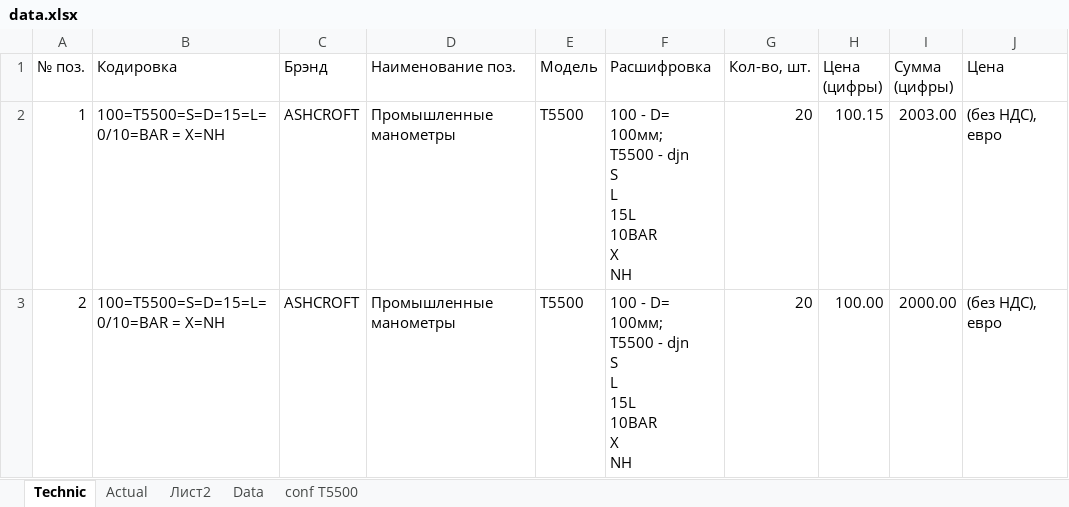
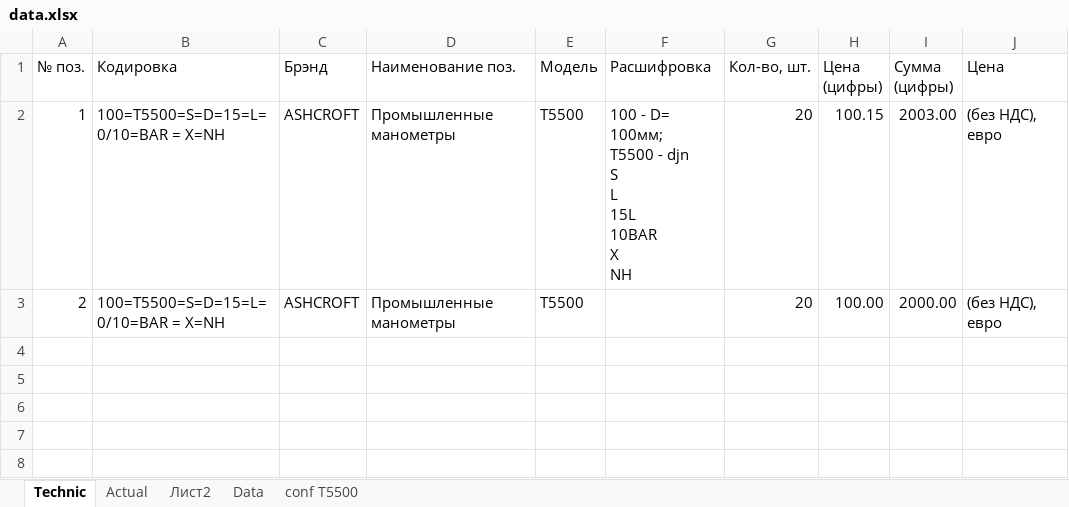
Before and after one commit to Veselovnd88/WorkFiles, an Excel workbook: data.xlsx, sheet Technic, drawn as a sheet; only a part is shown; values as stored, in another font and other column widths than the file's, no borders; ↵ is a line break in a cell; the diff names each change by its address in the sheet, - before the commit and + after, or states it on an @@ line.

```diff
--- a/data.xlsx (sheet Technic)
+++ b/data.xlsx (sheet Technic)
-F3 (Расшифровка): 100 - D= 100мм; ↵ T5500 - djn ↵ S ↵ L ↵ 15L ↵ 10BAR ↵ X ↵ NH
+F3 (Расшифровка): (empty)
```
Also changed, not shown: 2 other files.
